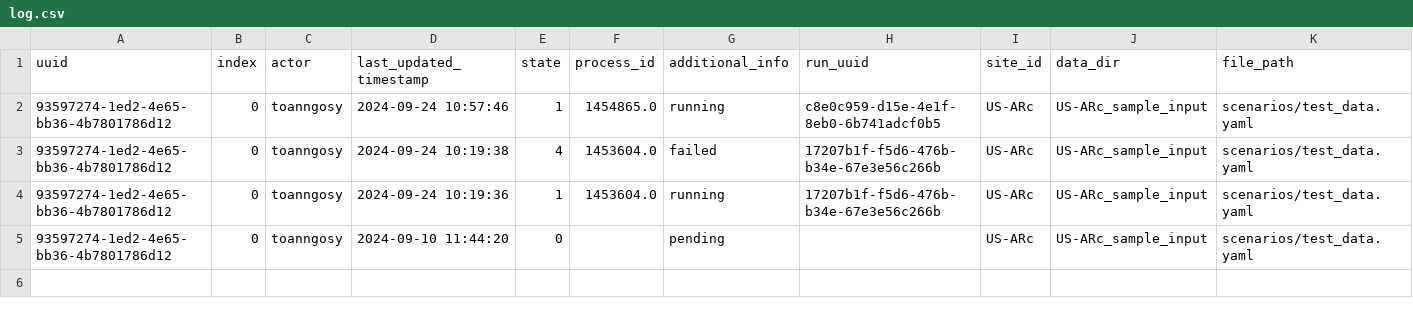
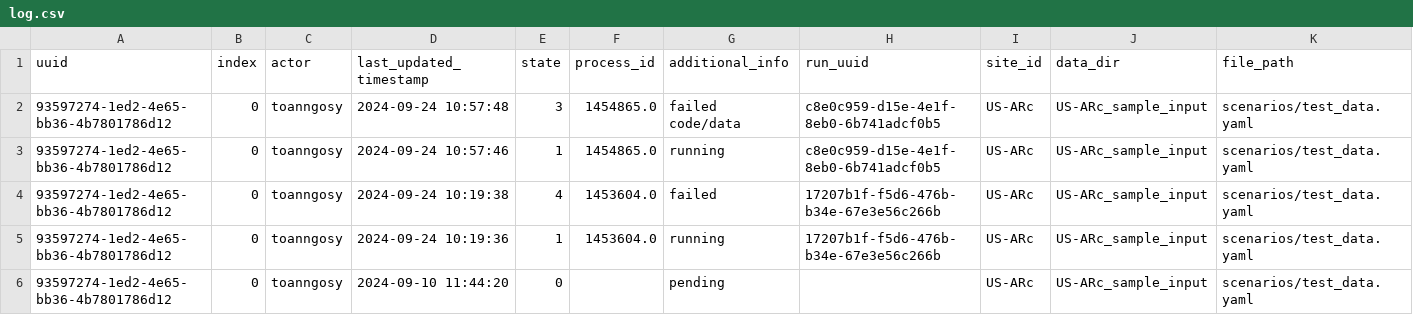
Before and after one commit to toanngosy/test_workflow, a CSV file: report/server/rocky/log.csv, drawn as a sheet.

Commit message:
switch to failed code/data for run uuid 93597274-1ed2-4e65-bb36-4b7801786d12-0 at rocky

```diff
--- a/report/server/rocky/log.csv
+++ b/report/server/rocky/log.csv
@@ -1,2 +1,3 @@
 uuid,index,actor,last_updated_timestamp,state,process_id,additional_info,run_uuid,site_id,data_dir,file_path
+93597274-1ed2-4e65-bb36-4b7801786d12,0,toanngosy,2024-09-24 10:57:48,3,1454865.0,failed code/data,c8e0c959-d15e-4e1f-8eb0-6b741adcf0b5,US-ARc,US-ARc_sample_input,scenarios/test_data.yaml
 93597274-1ed2-4e65-bb36-4b7801786d12,0,toanngosy,2024-09-24 10:57:46,1,1454865.0,running,c8e0c959-d15e-4e1f-8eb0-6b741adcf0b5,US-ARc,US-ARc_sample_input,scenarios/test_data.yaml
```
